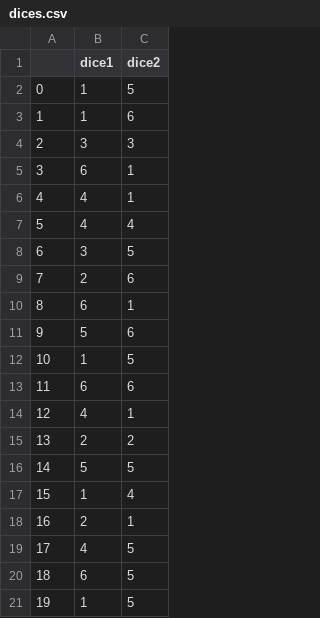
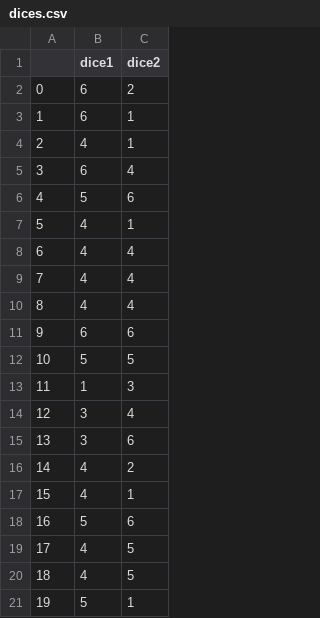
Before and after one commit to bezaleluriel/Urielpython, a CSV file: Numpy/dices.csv, drawn as a sheet; only a part is shown; the diff covers the shown part only.

```diff
--- a/Numpy/dices.csv
+++ b/Numpy/dices.csv
@@ -1,21 +1,21 @@
 ,dice1,dice2
-0,1,5
-1,1,6
-2,3,3
-3,6,1
-4,4,1
-5,4,4
-6,3,5
-7,2,6
-8,6,1
-9,5,6
-10,1,5
-11,6,6
-12,4,1
-13,2,2
-14,5,5
-15,1,4
-16,2,1
+0,6,2
+1,6,1
+2,4,1
+3,6,4
+4,5,6
+5,4,1
+6,4,4
+7,4,4
+8,4,4
+9,6,6
+10,5,5
+11,1,3
+12,3,4
+13,3,6
+14,4,2
+15,4,1
+16,5,6
 17,4,5
-18,6,5
-19,1,5
+18,4,5
+19,5,1
```
Also changed, not shown: 136 edited cells elsewhere in this file, 3 other files.
